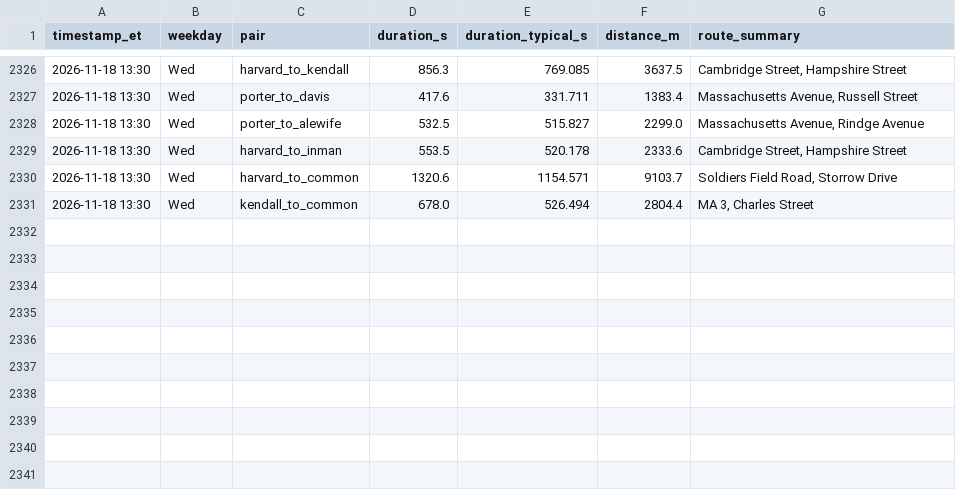
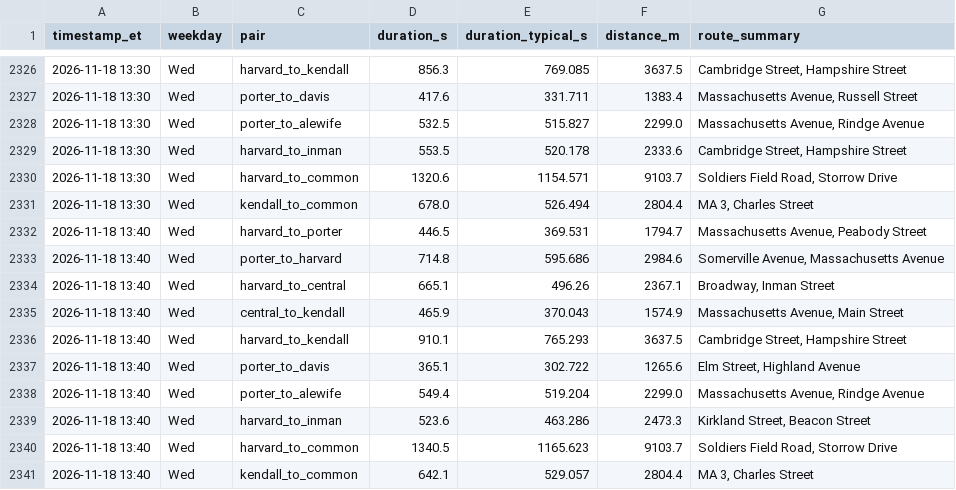
Before and after one commit to sonnywang2005/traffic-harvest, a CSV file: data/travel_times.csv, drawn as a sheet; only a part is shown, gaps mark what is left out; the diff names each change by its address in the sheet, - before the commit and + after, or states it on an @@ line.

Commit message:
harvest 2026-11-18T18:40Z

```diff
--- a/data/travel_times.csv
+++ b/data/travel_times.csv
+row 2332: 2026-11-18 13:40 | Wed | harvard_to_porter | 446.5 | 369.531 | 1794.7 | Massachusetts Avenue, Peabody Street
+row 2333: 2026-11-18 13:40 | Wed | porter_to_harvard | 714.8 | 595.686 | 2984.6 | Somerville Avenue, Massachusetts Avenue
+row 2334: 2026-11-18 13:40 | Wed | harvard_to_central | 665.1 | 496.26 | 2367.1 | Broadway, Inman Street
+row 2335: 2026-11-18 13:40 | Wed | central_to_kendall | 465.9 | 370.043 | 1574.9 | Massachusetts Avenue, Main Street
+row 2336: 2026-11-18 13:40 | Wed | harvard_to_kendall | 910.1 | 765.293 | 3637.5 | Cambridge Street, Hampshire Street
+row 2337: 2026-11-18 13:40 | Wed | porter_to_davis | 365.1 | 302.722 | 1265.6 | Elm Street, Highland Avenue
+row 2338: 2026-11-18 13:40 | Wed | porter_to_alewife | 549.4 | 519.204 | 2299.0 | Massachusetts Avenue, Rindge Avenue
+row 2339: 2026-11-18 13:40 | Wed | harvard_to_inman | 523.6 | 463.286 | 2473.3 | Kirkland Street, Beacon Street
+row 2340: 2026-11-18 13:40 | Wed | harvard_to_common | 1340.5 | 1165.623 | 9103.7 | Soldiers Field Road, Storrow Drive
+row 2341: 2026-11-18 13:40 | Wed | kendall_to_common | 642.1 | 529.057 | 2804.4 | MA 3, Charles Street
```
